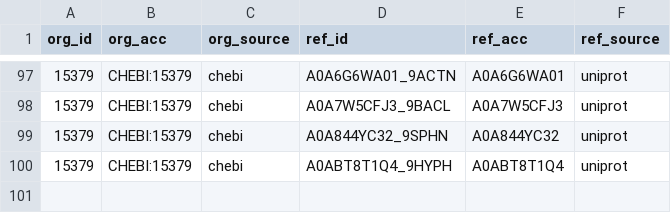
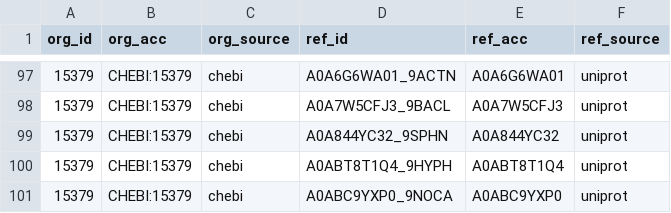
Before and after one commit to lasigeBioTM/data-text-processing-notebooks, a CSV file: data/oxygen_proteins.csv, drawn as a sheet; only a part is shown, gaps mark what is left out.

```diff
--- a/data/oxygen_proteins.csv
+++ b/data/oxygen_proteins.csv
@@ -100 +100,2 @@
 "15379","CHEBI:15379","chebi","A0ABT8T1Q4_9HYPH","A0ABT8T1Q4","uniprot"
+"15379","CHEBI:15379","chebi","A0ABC9YXP0_9NOCA","A0ABC9YXP0","uniprot"
```
Also changed, not shown: data/water_proteins.csv.
